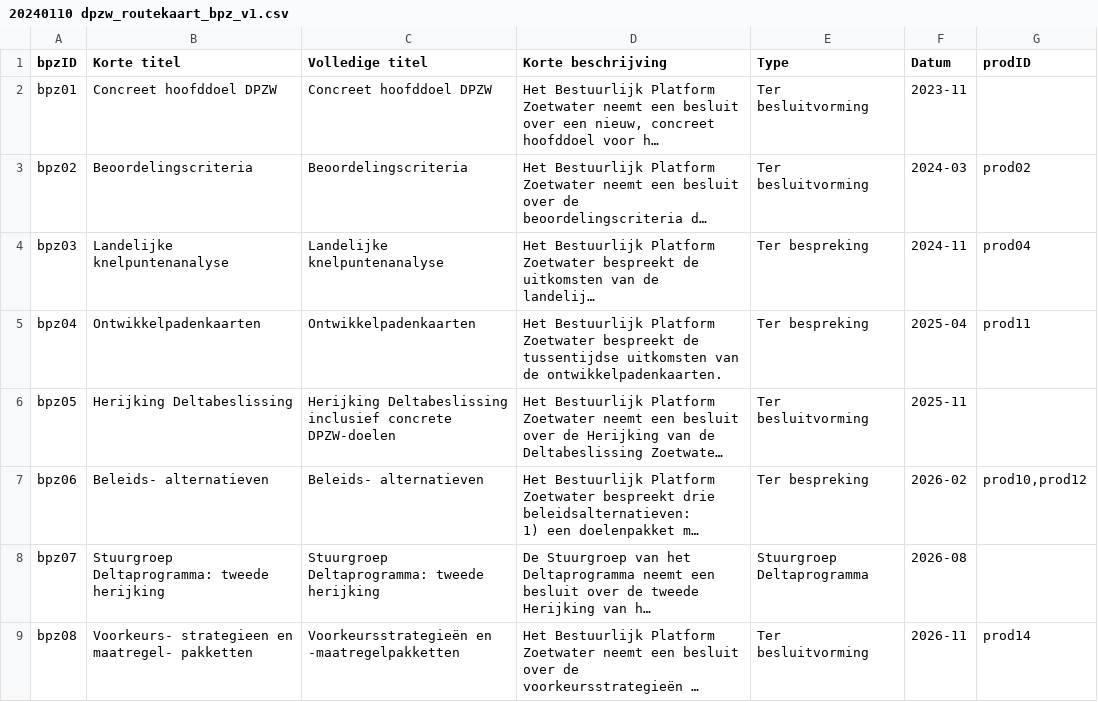
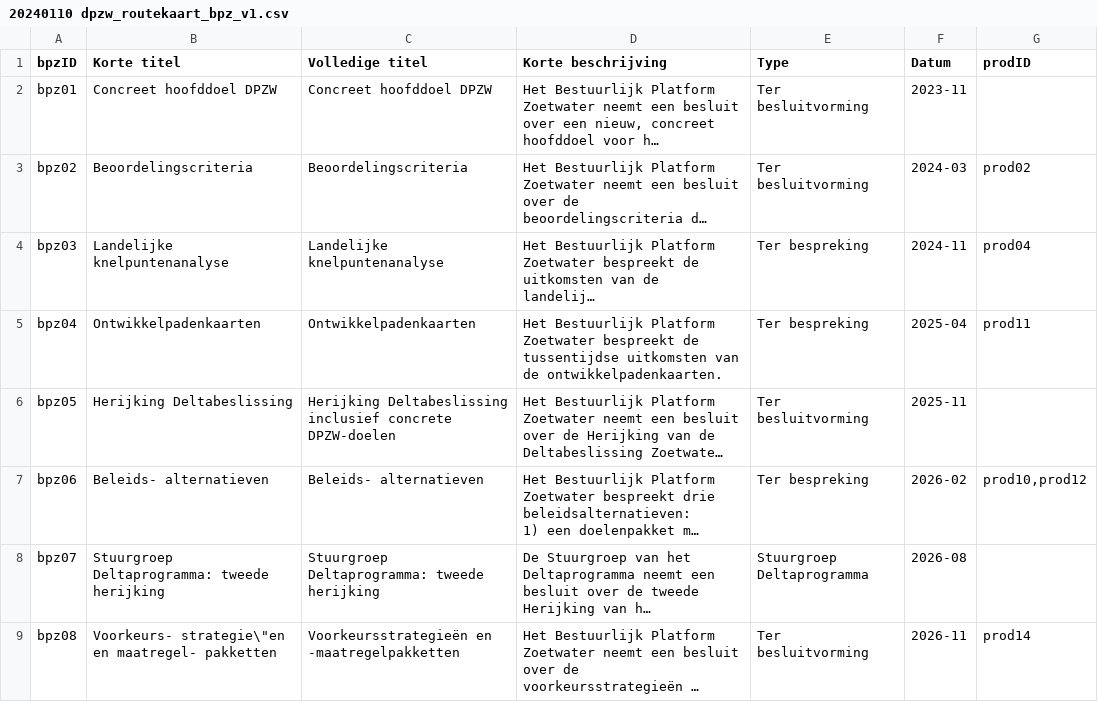
Before and after one commit to Climate-Adaptation-Services/rz-data, a CSV file: 20240110 dpzw_routekaart_bpz_v1.csv, drawn as a sheet; long unchanged cells end in …; the diff names each change by its address in the sheet, - before the commit and + after, or states it on an @@ line.

Commit message:
Update 20240110 dpzw_routekaart_bpz_v1.csv

```diff
--- a/20240110 dpzw_routekaart_bpz_v1.csv
+++ b/20240110 dpzw_routekaart_bpz_v1.csv
-B9 (Korte titel): Voorkeurs- strategieen en maatregel-…
+B9 (Korte titel): Voorkeurs- strategie\"en en maatregel-…
```
